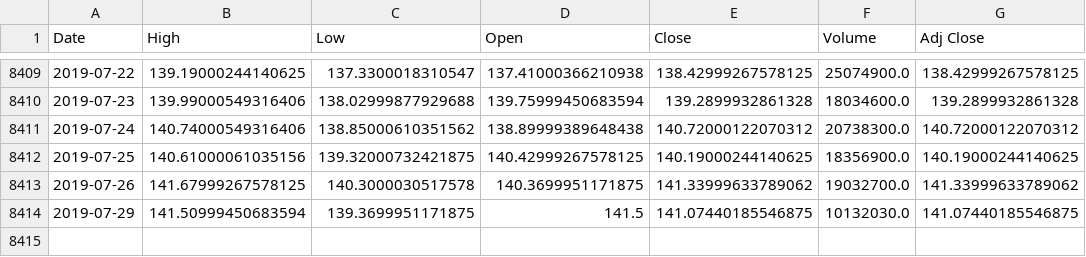
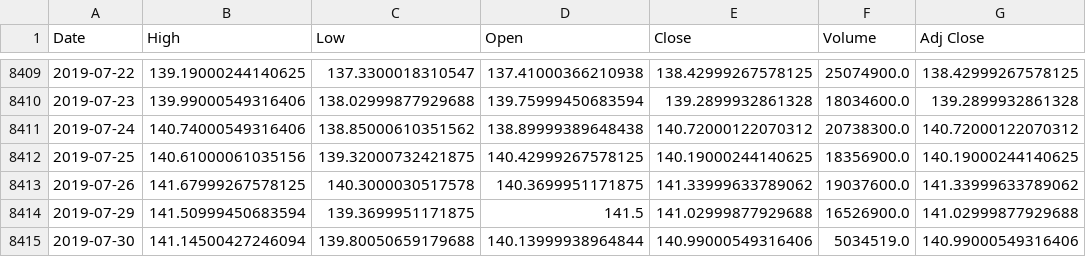
Before and after one commit to mehrakartik/sma-crossover-strategy, a CSV file: Datasets/MSFT.csv, drawn as a sheet; only a part is shown, gaps mark what is left out.

```diff
--- a/Datasets/MSFT.csv
+++ b/Datasets/MSFT.csv
@@ -8412,3 +8412,4 @@ Date,High,Low,Open,Close,Volume,Adj Close
 2019-07-25,140.61000061035156,139.32000732421875,140.42999267578125,140.19000244140625,18356900.0,140.19000244140625
-2019-07-26,141.67999267578125,140.3000030517578,140.3699951171875,141.33999633789062,19032700.0,141.33999633789062
-2019-07-29,141.50999450683594,139.3699951171875,141.5,141.07440185546875,10132030.0,141.07440185546875
+2019-07-26,141.67999267578125,140.3000030517578,140.3699951171875,141.33999633789062,19037600.0,141.33999633789062
+2019-07-29,141.50999450683594,139.3699951171875,141.5,141.02999877929688,16526900.0,141.02999877929688
+2019-07-30,141.14500427246094,139.80050659179688,140.13999938964844,140.99000549316406,5034519.0,140.99000549316406
```
Also changed, not shown: Datasets/GOOG.csv, 3 other files.
